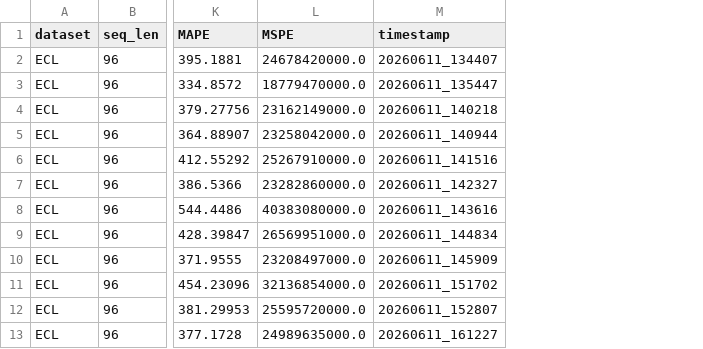
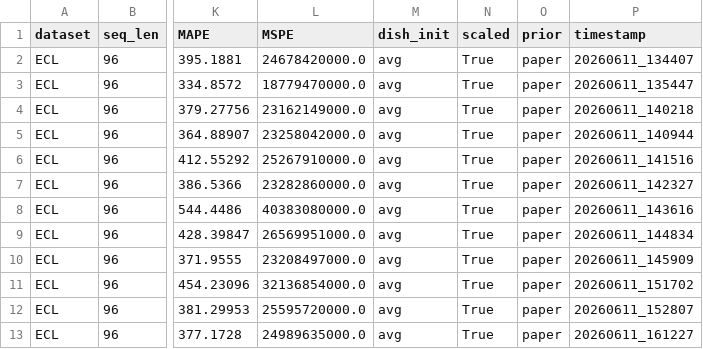
Before and after one commit to ZhangWendy-23/Dish-TS-Reproduction, a CSV file: results/figure3_runs.csv, drawn as a sheet; only a part is shown, gaps mark what is left out; the diff covers the shown part only; the diff names each change by its address in the sheet, - before the commit and + after, or states it on an @@ line.

Commit message:
align with paper: L=H by default, dish_init supports paper names (avg/norm/uni), prior=paper-phi-only only gradients HoriCoNet
- train.py: --seq_len 0 now means 'auto-set to pred_len' matching the
  paper's lookback==horizon convention used in Tables 1-3. label_len
  clamped to min(seq_len, pred_len) with floor 48 (paper: 48).
- DishTS.py: --dish_init now accepts the paper's names (avg/norm/uni)
  as aliases for (avg/standard/uniform); old argument names still work.
- train.py add_prior_loss() 'paper-phi-only' branch no longer uses the
  old un-imported 'F' symbol, and now properly keeps BackCoNet channel
  detached.
- repro_figures/run_paper_phi_only.sh: rewritten to use the new L=H
  default; now runs alpha ??? {0.0, 0.25, 0.5, 1.0} ?? 3 seeds ??
  pred_len ??? {24, 96, 168, 336}, matching Figure 3's sweep.
- repro_figures/run_table3.sh (new): full Table 2/3 matrix sweep
  (plain / RevIN / Dish-TS(alpha sweep)) across ETTm2/ETTh1/ECL/WTH.
- figure3_runs.csv header unified to 16 columns by repair_figure3_csv.py
  (already committed previously) so new rows can be appended.

```diff
--- a/results/figure3_runs.csv
+++ b/results/figure3_runs.csv
+column M (dish_init), rows 2-13: all avg
+column N (scaled), rows 2-13: all True
+column O (prior), rows 2-13: all paper
```
Also changed, not shown: 72 moved rows elsewhere in this file, 4 other files.
